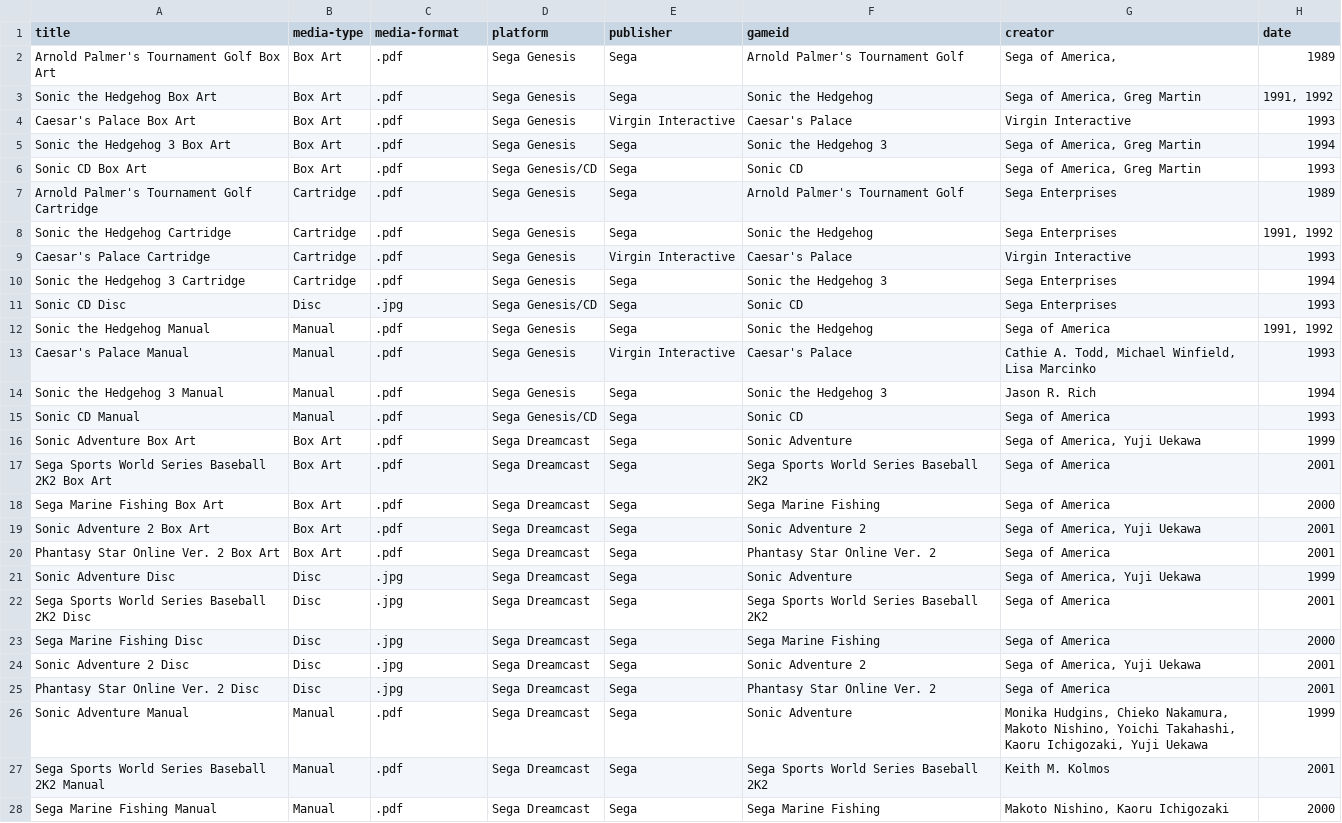
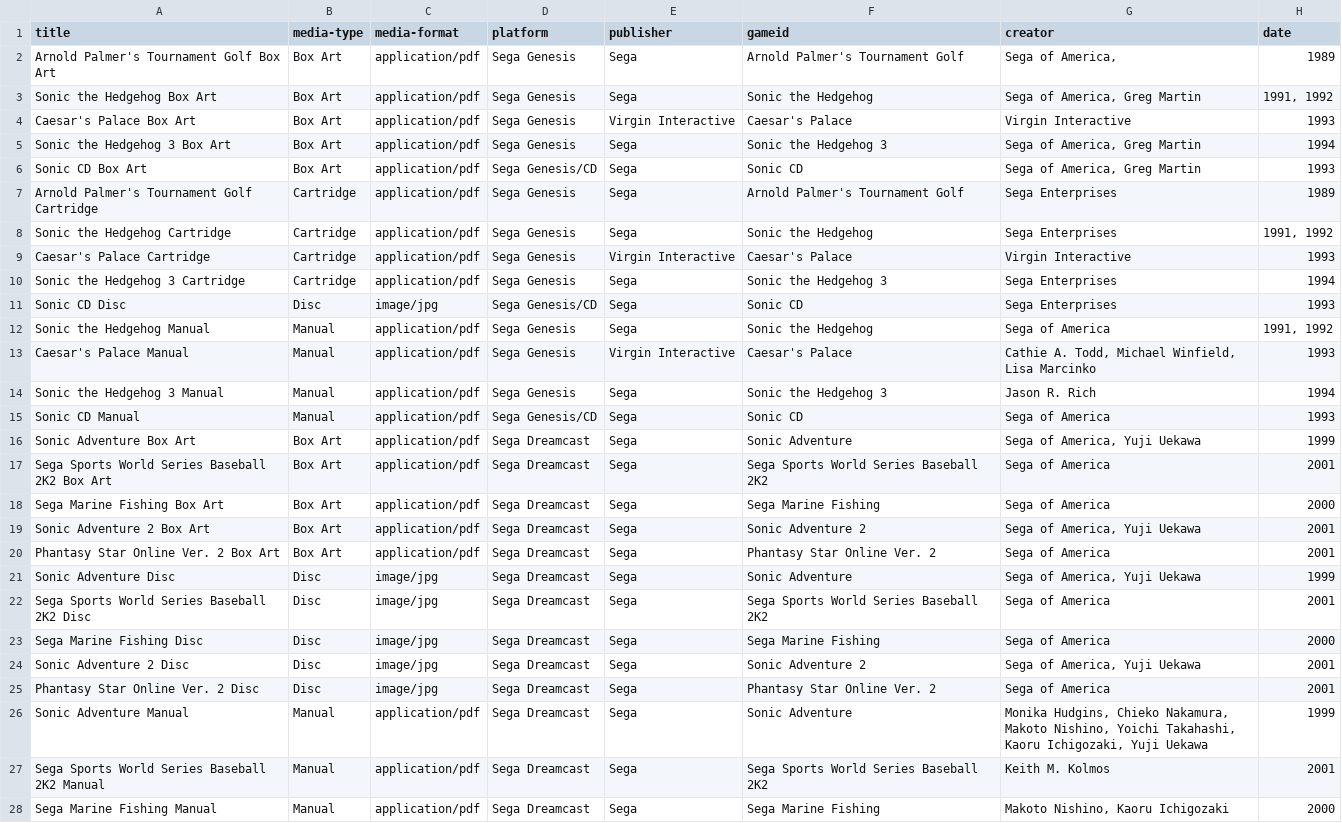
Before and after one commit to JohaknigIU/Digital-Videogame-Art-Scan-Project, a CSV file: _data/metadata.csv, drawn as a sheet; only a part is shown; the diff covers the shown part only; the diff names each change by its address in the sheet, - before the commit and + after, or states it on an @@ line.

Commit message:
changed metadata experimental

```diff
--- a/_data/metadata.csv
+++ b/_data/metadata.csv
-C2:C10 (media-format): .pdf
+C2:C10 (media-format): application/pdf
-C11 (media-format): .jpg
+C11 (media-format): image/jpg
-C12:C20 (media-format): .pdf
+C12:C20 (media-format): application/pdf
-C21:C25 (media-format): .jpg
+C21:C25 (media-format): image/jpg
-C26:C28 (media-format): .pdf
+C26:C28 (media-format): application/pdf
```
Also changed, not shown: 34 edited cells elsewhere in this file.
